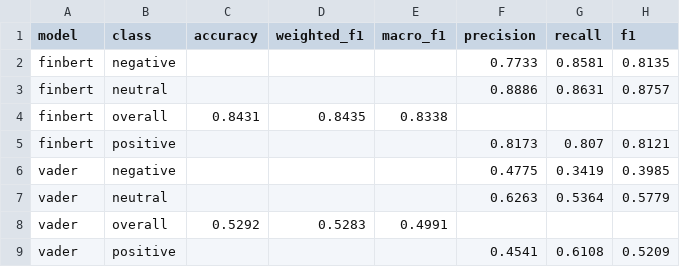
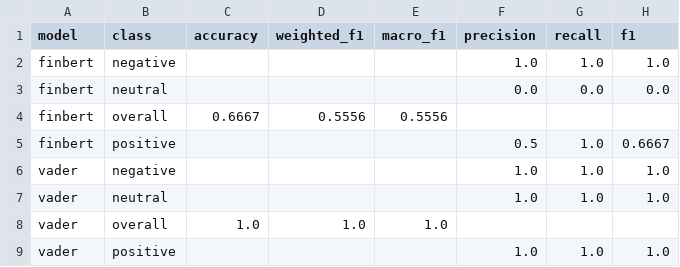
Before and after one commit to rathushanyogarasa/alphalens, a CSV file: results/metrics/diagnostics_classification_metrics.csv, drawn as a sheet.

```diff
--- a/results/metrics/diagnostics_classification_metrics.csv
+++ b/results/metrics/diagnostics_classification_metrics.csv
@@ -1,9 +1,9 @@
 model,class,accuracy,weighted_f1,macro_f1,precision,recall,f1
-finbert,negative,,,,0.7733,0.8581,0.8135
-finbert,neutral,,,,0.8886,0.8631,0.8757
-finbert,overall,0.8431,0.8435,0.8338,,,
-finbert,positive,,,,0.8173,0.807,0.8121
-vader,negative,,,,0.4775,0.3419,0.3985
-vader,neutral,,,,0.6263,0.5364,0.5779
-vader,overall,0.5292,0.5283,0.4991,,,
-vader,positive,,,,0.4541,0.6108,0.5209
+finbert,negative,,,,1.0,1.0,1.0
+finbert,neutral,,,,0.0,0.0,0.0
+finbert,overall,0.6667,0.5556,0.5556,,,
+finbert,positive,,,,0.5,1.0,0.6667
+vader,negative,,,,1.0,1.0,1.0
+vader,neutral,,,,1.0,1.0,1.0
+vader,overall,1.0,1.0,1.0,,,
+vader,positive,,,,1.0,1.0,1.0
```
Also changed, not shown: results/metrics/backtest_metrics_finbert.csv, results/metrics/backtest_metrics_vader.csv, 37 other files.
